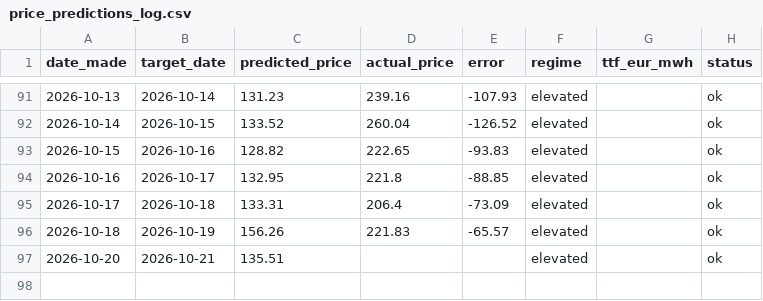
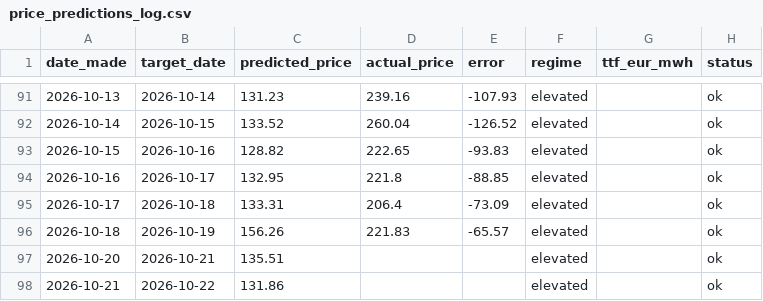
Before and after one commit to Evanssdas/Price-Forecaster, a CSV file: price_predictions_log.csv, drawn as a sheet; only a part is shown, gaps mark what is left out.

```diff
--- a/price_predictions_log.csv
+++ b/price_predictions_log.csv
@@ -97 +97,2 @@ date_made,target_date,predicted_price,actual_price,error,regime,ttf_eur_mwh,stat
 2026-10-20,2026-10-21,135.51,,,elevated,,ok
+2026-10-21,2026-10-22,131.86,,,elevated,,ok
```
